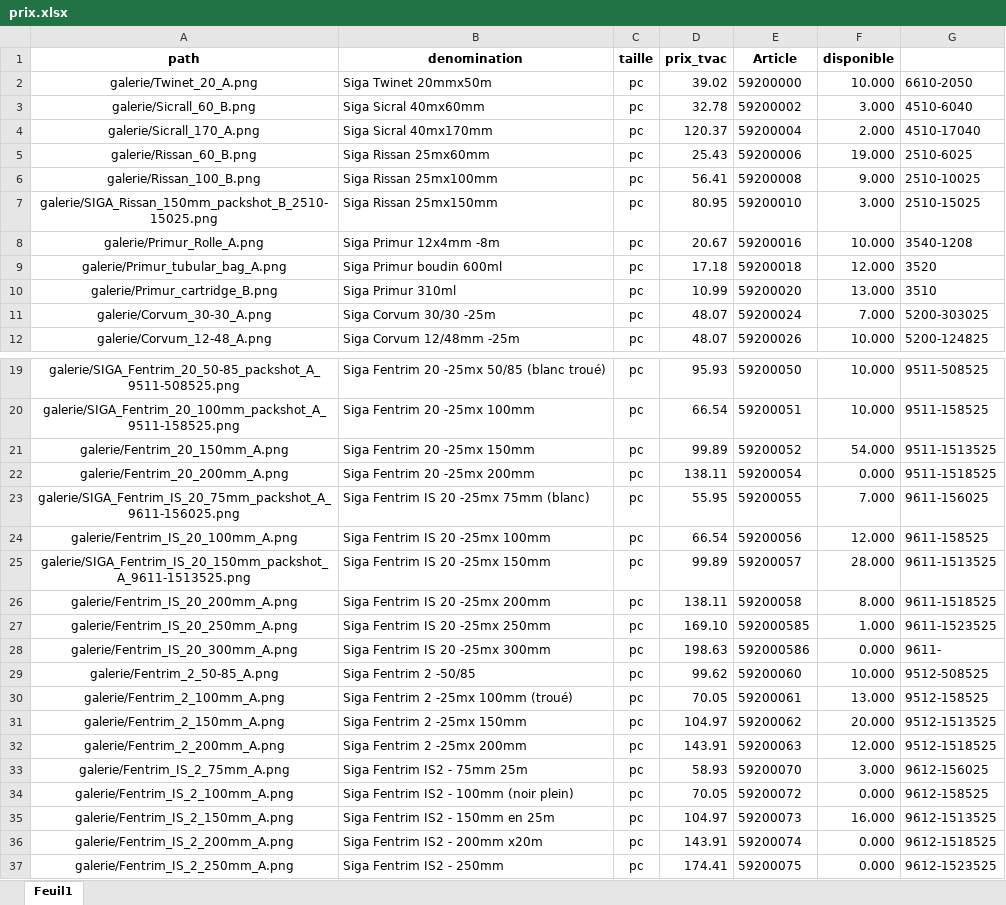
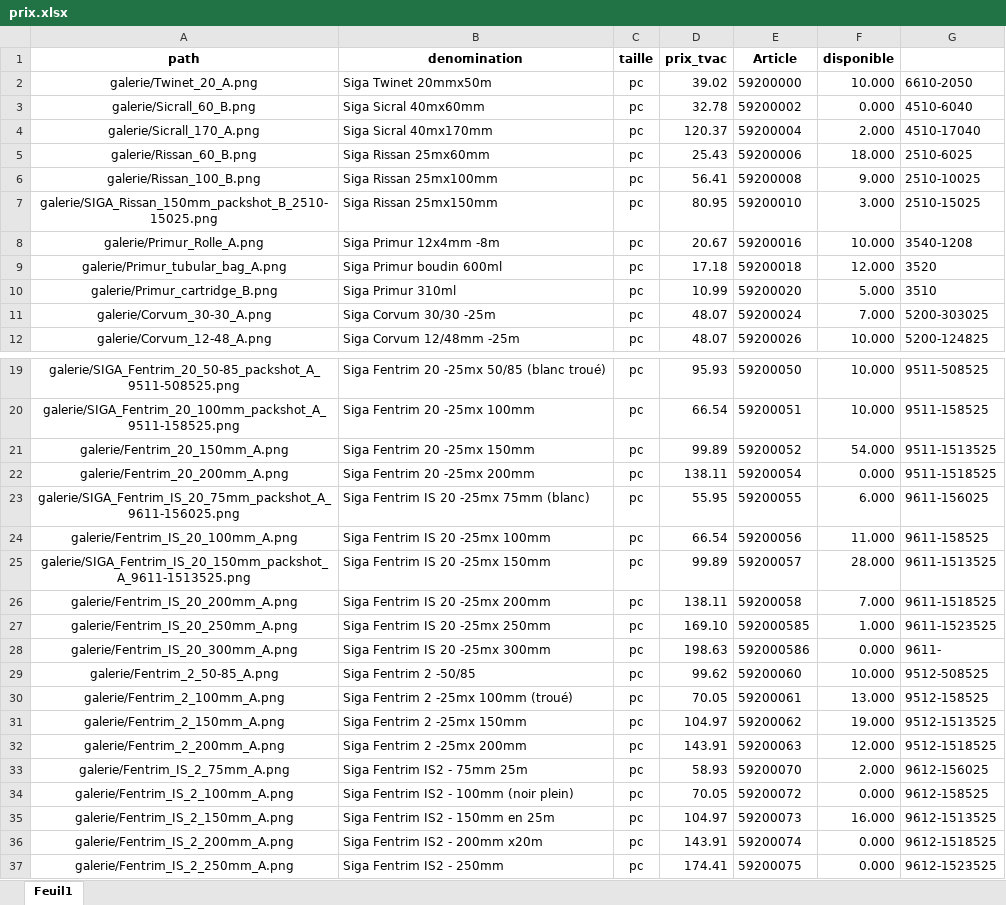
Before and after one commit to Ets-Braconnier/siga, an Excel workbook: prix/prix.xlsx, sheet Feuil1, drawn as a sheet; only a part is shown, gaps mark what is left out; values as stored, in another font and other column widths than the file's, no borders; the diff names each change by its address in the sheet, - before the commit and + after, or states it on an @@ line.

Commit message:
Mise à jour page SIGA

```diff
--- a/prix/prix.xlsx (sheet Feuil1)
+++ b/prix/prix.xlsx (sheet Feuil1)
-F3 (disponible): 3.000
+F3 (disponible): 0.000
-F5 (disponible): 19.000
+F5 (disponible): 18.000
-F10 (disponible): 13.000
+F10 (disponible): 5.000
-F23 (disponible): 7.000
+F23 (disponible): 6.000
-F24 (disponible): 12.000
+F24 (disponible): 11.000
-F26 (disponible): 8.000
+F26 (disponible): 7.000
-F31 (disponible): 20.000
+F31 (disponible): 19.000
-F33 (disponible): 3.000
+F33 (disponible): 2.000
```
